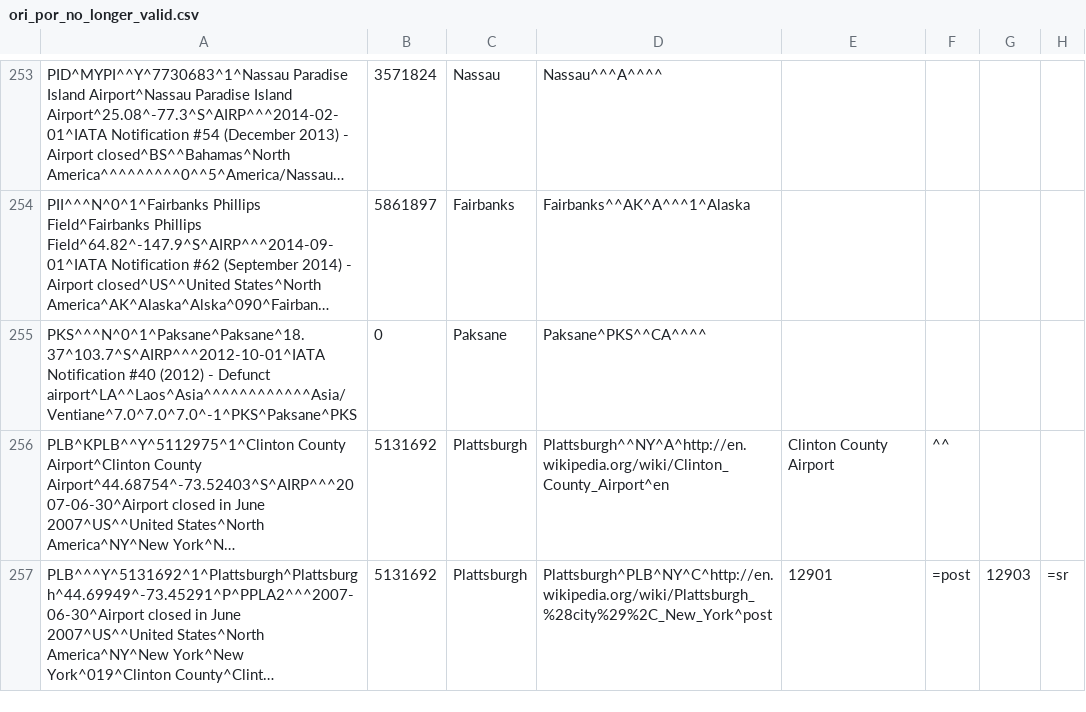
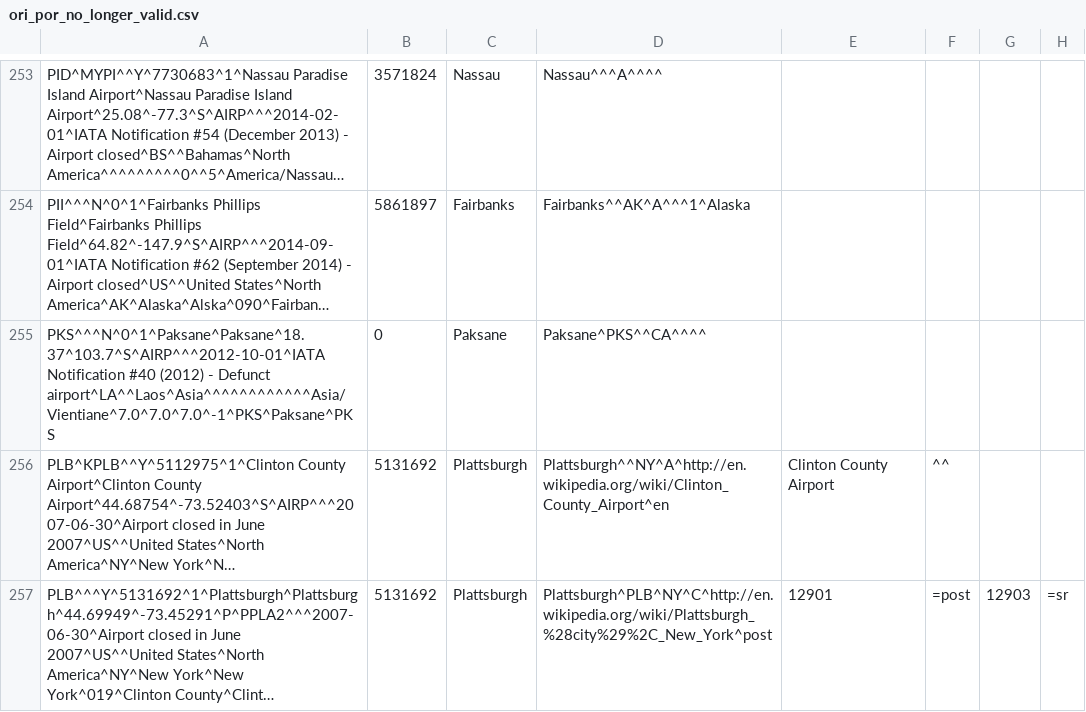
Before and after one commit to opentraveldata/geobases, a CSV file: GeoBases/DataSources/Por/Ori/ori_por_no_longer_valid.csv, drawn as a sheet; only a part is shown, gaps mark what is left out; long unchanged cells end in …; the diff names each change by its address in the sheet, - before the commit and + after, or states it on an @@ line.

Commit message:
Update data

```diff
--- a/GeoBases/DataSources/Por/Ori/ori_por_no_longer_valid.csv
+++ b/GeoBases/DataSources/Por/Ori/ori_por_no_longer_valid.csv
-A255: …- Defunct airport^LA^^Laos^Asia^^^^^^^^^^^^Asia/Ventiane^7.0^7.0^7.0^-1^PKS^Paksane^PKS
+A255: …- Defunct airport^LA^^Laos^Asia^^^^^^^^^^^^Asia/Vientiane^7.0^7.0^7.0^-1^PKS^Paksane^PKS
```
